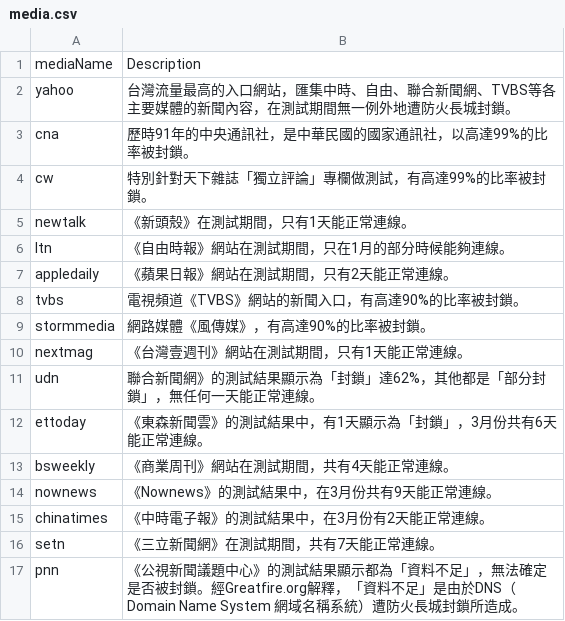
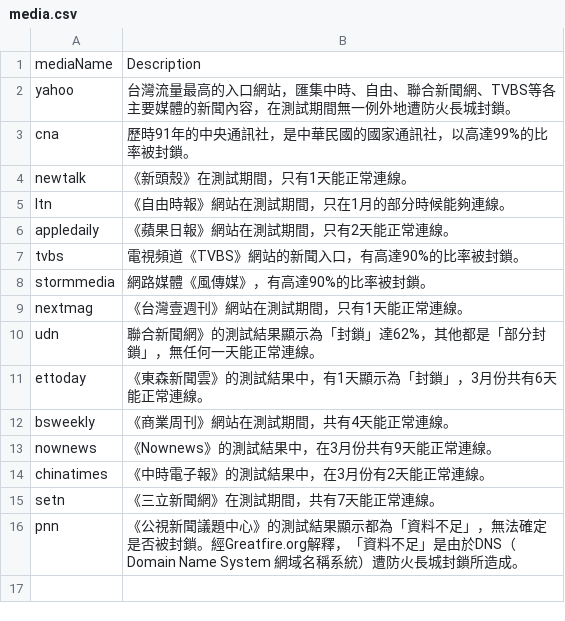
Before and after one commit to HappyBall/udnfirewall, a CSV file: data/media.csv, drawn as a sheet.

```diff
--- a/data/media.csv
+++ b/data/media.csv
@@ -3,3 +3,2 @@ yahoo,台灣流量最高的入口網站，匯集中時、自由、聯合新聞
 cna,歷時91年的中央通訊社，是中華民國的國家通訊社，以高達99%的比率被封鎖。
-cw,特別針對天下雜誌「獨立評論」專欄做測試，有高達99%的比率被封鎖。
 newtalk,《新頭殼》在測試期間，只有1天能正常連線。
```
Also changed, not shown: 9 other files.
